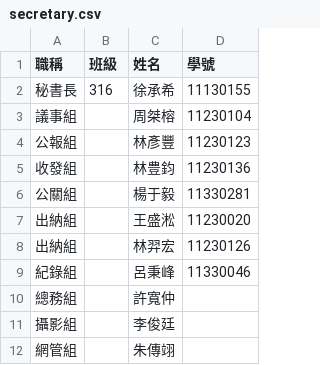
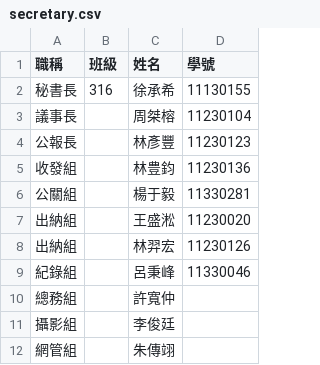
Before and after one commit to forgithub338/ssshCouncil, a CSV file: public/csvs/12/secretary.csv, drawn as a sheet.

Commit message:
Update secretary positions and chairman details across multiple sessions

```diff
--- a/public/csvs/12/secretary.csv
+++ b/public/csvs/12/secretary.csv
@@ -2,4 +2,4 @@
 秘書長,316,徐承希,11130155
-議事組,,周桀榕,11230104
-公報組,,林彥豐,11230123
+議事長,,周桀榕,11230104
+公報長,,林彥豐,11230123
 收發組,,林豊鈞,11230136
```
Also changed, not shown: public/csvs/10/secretary.csv, public/csvs/11/secretary.csv, 4 other files.
